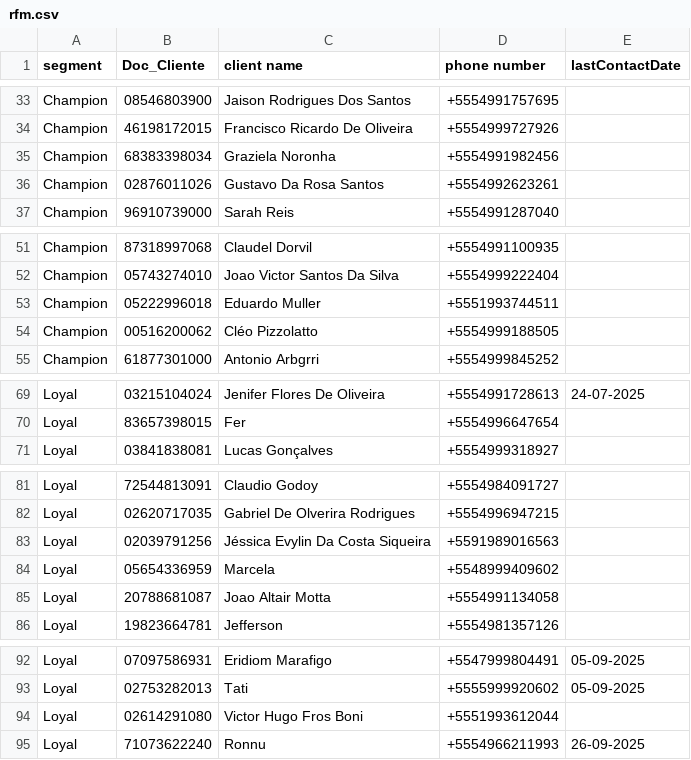
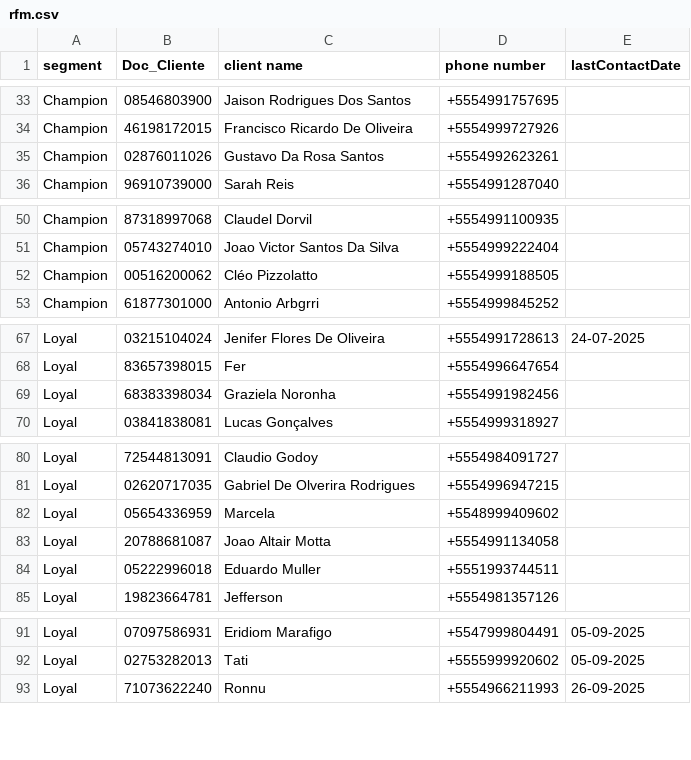
Before and after one commit to lucaslopezpuerta/LavpopBusinessIntelligence, a CSV file: data/rfm.csv, drawn as a sheet; only a part is shown, gaps mark what is left out; removed rows and columns are numbered as before the commit, all else as after; the diff covers the shown part only; the diff names each change by its address in the sheet, - before the commit and + after, or states it on an @@ line.

```diff
--- a/data/rfm.csv
+++ b/data/rfm.csv
-row 35: Champion | 68383398034 | Graziela Noronha | +5554991982456
-row 53: Champion | 05222996018 | Eduardo Muller | +5551993744511
+row 69: Loyal | 68383398034 | Graziela Noronha | +5554991982456
-row 83: Loyal | 02039791256 | Jéssica Evylin Da Costa Siqueira | +5591989016563
+row 84: Loyal | 05222996018 | Eduardo Muller | +5551993744511
-row 94: Loyal | 02614291080 | Victor Hugo Fros Boni | +5551993612044
```
Also changed, not shown: 5 added rows and 3 removed rows elsewhere in this file, public/data/rfm.csv.
